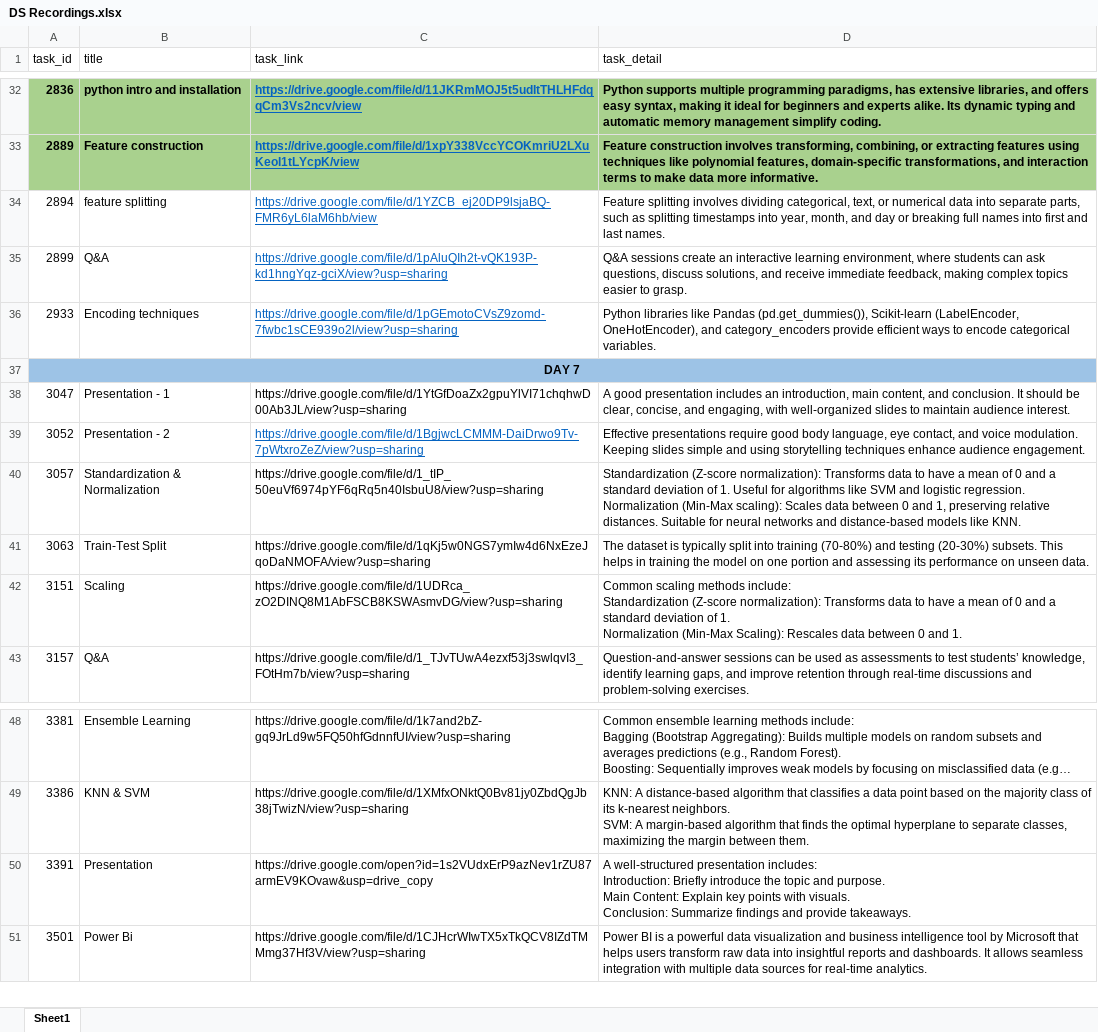
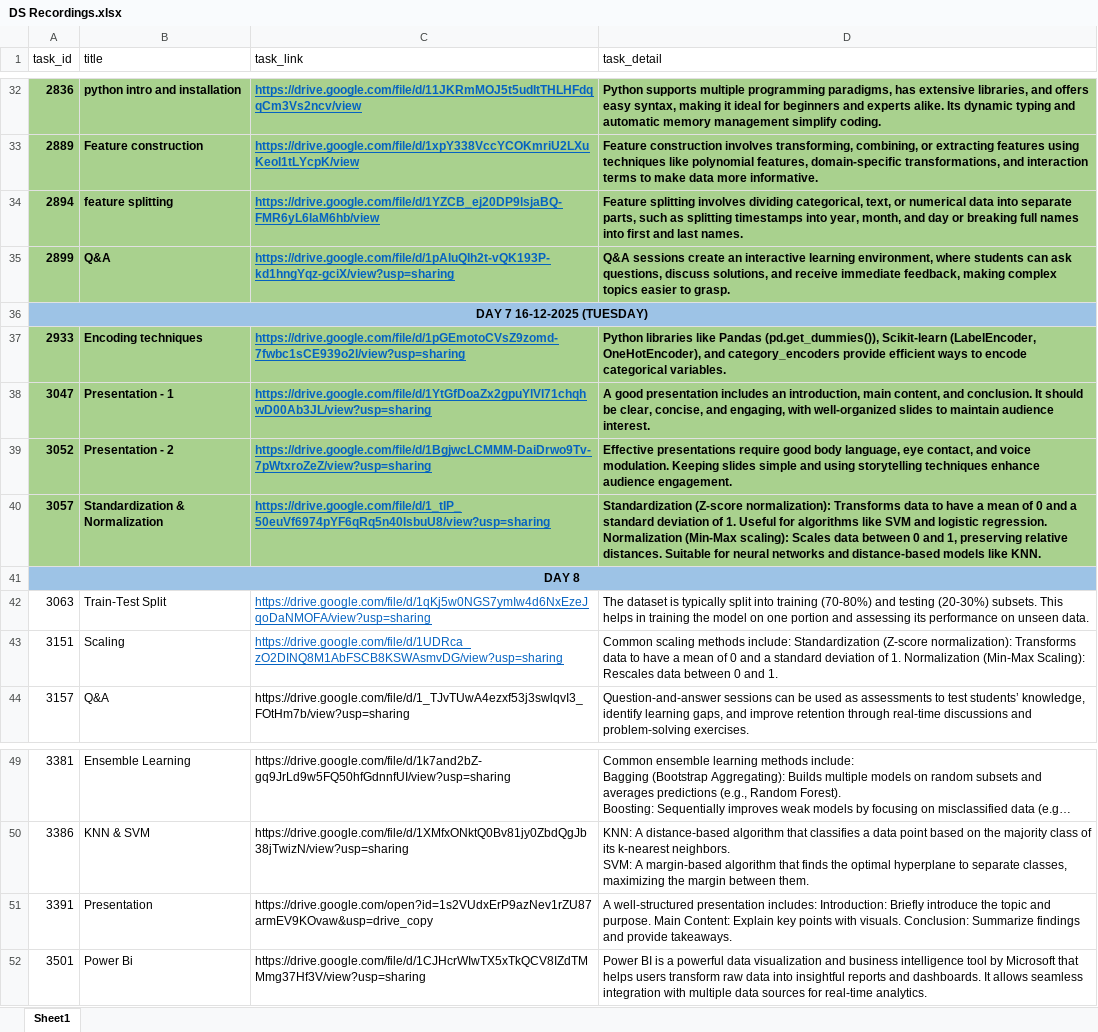
Before and after one commit to Tofik7286/INTERNSHIP-BRAINYBEAM, an Excel workbook: DS Recordings.xlsx, sheet Sheet1, drawn as a sheet; only a part is shown, gaps mark what is left out; long unchanged cells end in …; values as stored, in another font and other column widths than the file's, no borders; removed rows and columns are numbered as before the commit, all else as after; the diff names each change by its address in the sheet, - before the commit and + after, or states it on an @@ line.

Commit message:
WEEK 2 DAY 2 TUESDAY 16-12-2025 Completed

```diff
--- a/DS Recordings.xlsx (sheet Sheet1)
+++ b/DS Recordings.xlsx (sheet Sheet1)
@@ A34:D35 fill: none → #A9D18E, bold: off → on @@
+row 36: DAY 7 16-12-2025 (TUESDAY)
@@ A37:D37 fill: none → #A9D18E, bold: off → on @@
-row 37: DAY 7
@@ A38:D40 fill: none → #A9D18E, bold: off → on @@
@@ C38 underline: off → on, text colour: black → #0563C1 @@
@@ C40 underline: off → on, text colour: black → #0563C1 @@
+row 41: DAY 8
@@ C42:C43 underline: off → on, text colour: black → #0563C1 @@
-D43 (task_detail): …and 1.
+D43 (task_detail): …and 1.
-D51 (task_detail): …provide takeaways.
+D51 (task_detail): …provide takeaways.
```
Also changed, not shown: 16 other files.
